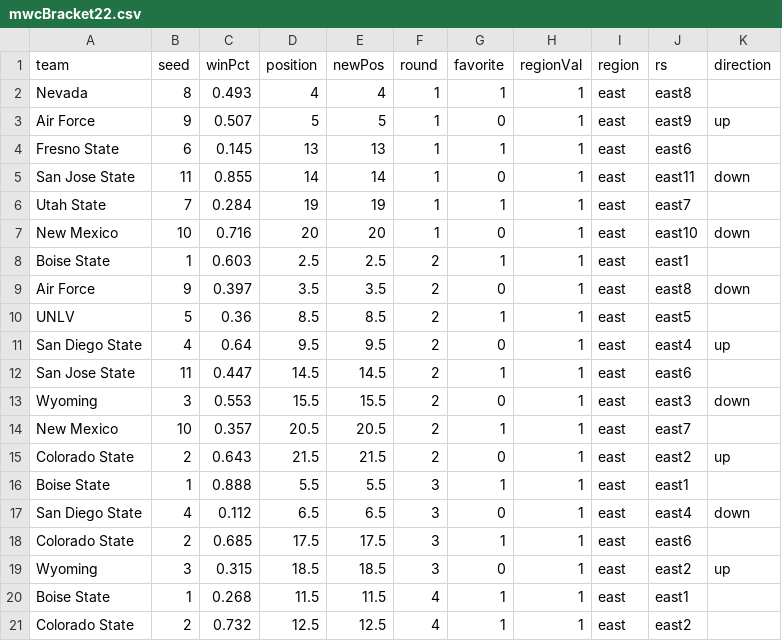
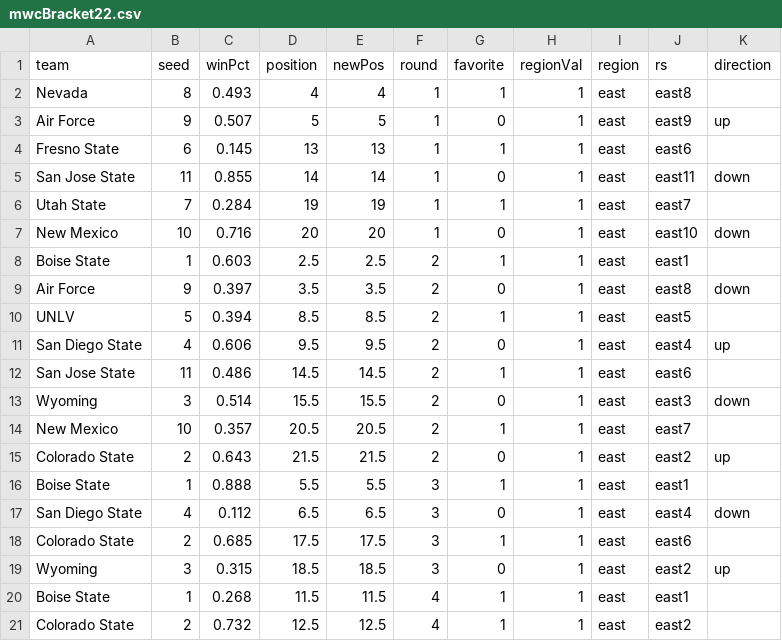
Before and after one commit to gcdean38/maneater, a CSV file: mwcBracket22.csv, drawn as a sheet.

Commit message:
3/3 mwc

```diff
--- a/mwcBracket22.csv
+++ b/mwcBracket22.csv
@@ -9,6 +9,6 @@ Boise State,1,0.603,2.5,2.5,2,1,1,east,east1,
 Air Force,9,0.397,3.5,3.5,2,0,1,east,east8,down
-UNLV,5,0.36,8.5,8.5,2,1,1,east,east5,
-San Diego State,4,0.64,9.5,9.5,2,0,1,east,east4,up
-San Jose State,11,0.447,14.5,14.5,2,1,1,east,east6,
-Wyoming,3,0.553,15.5,15.5,2,0,1,east,east3,down
+UNLV,5,0.394,8.5,8.5,2,1,1,east,east5,
+San Diego State,4,0.606,9.5,9.5,2,0,1,east,east4,up
+San Jose State,11,0.486,14.5,14.5,2,1,1,east,east6,
+Wyoming,3,0.514,15.5,15.5,2,0,1,east,east3,down
 New Mexico,10,0.357,20.5,20.5,2,1,1,east,east7,
```
